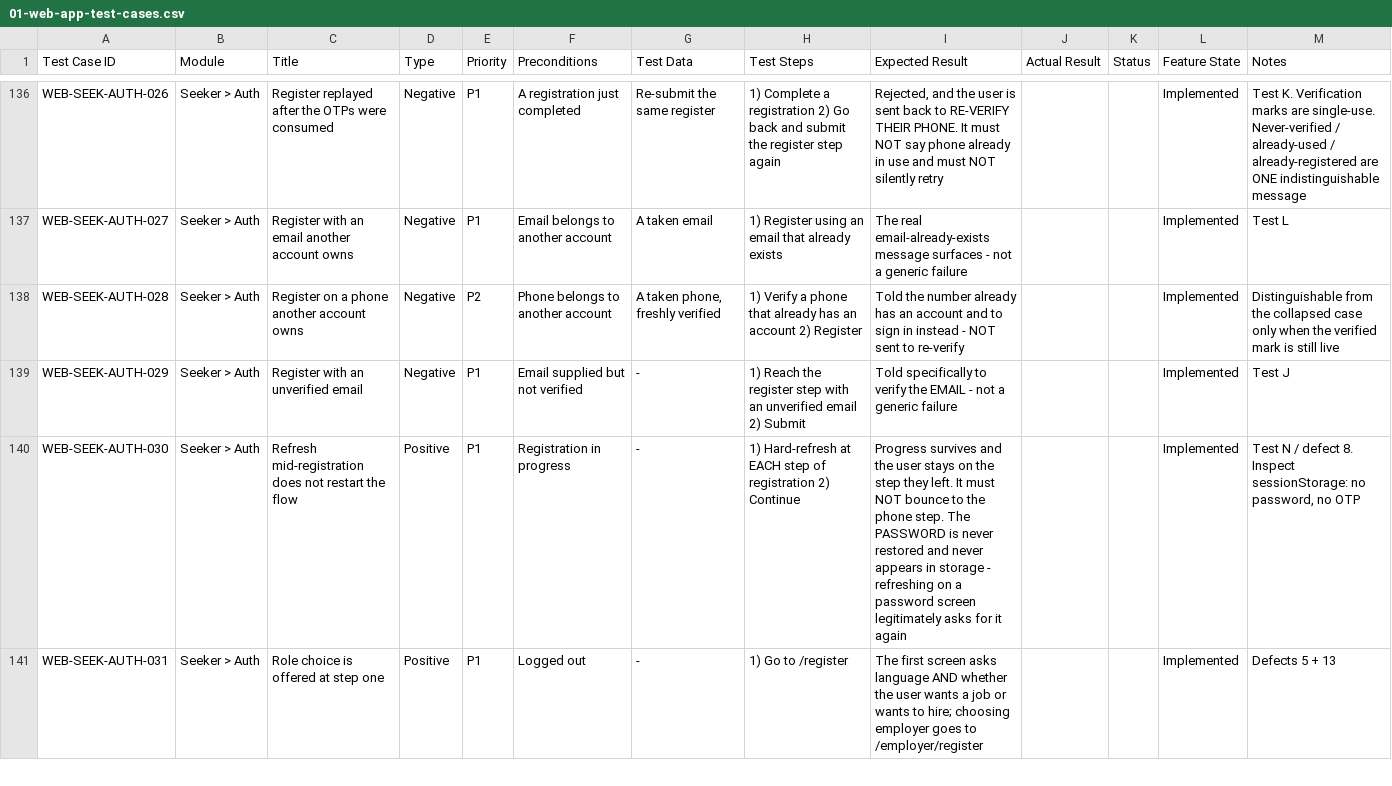
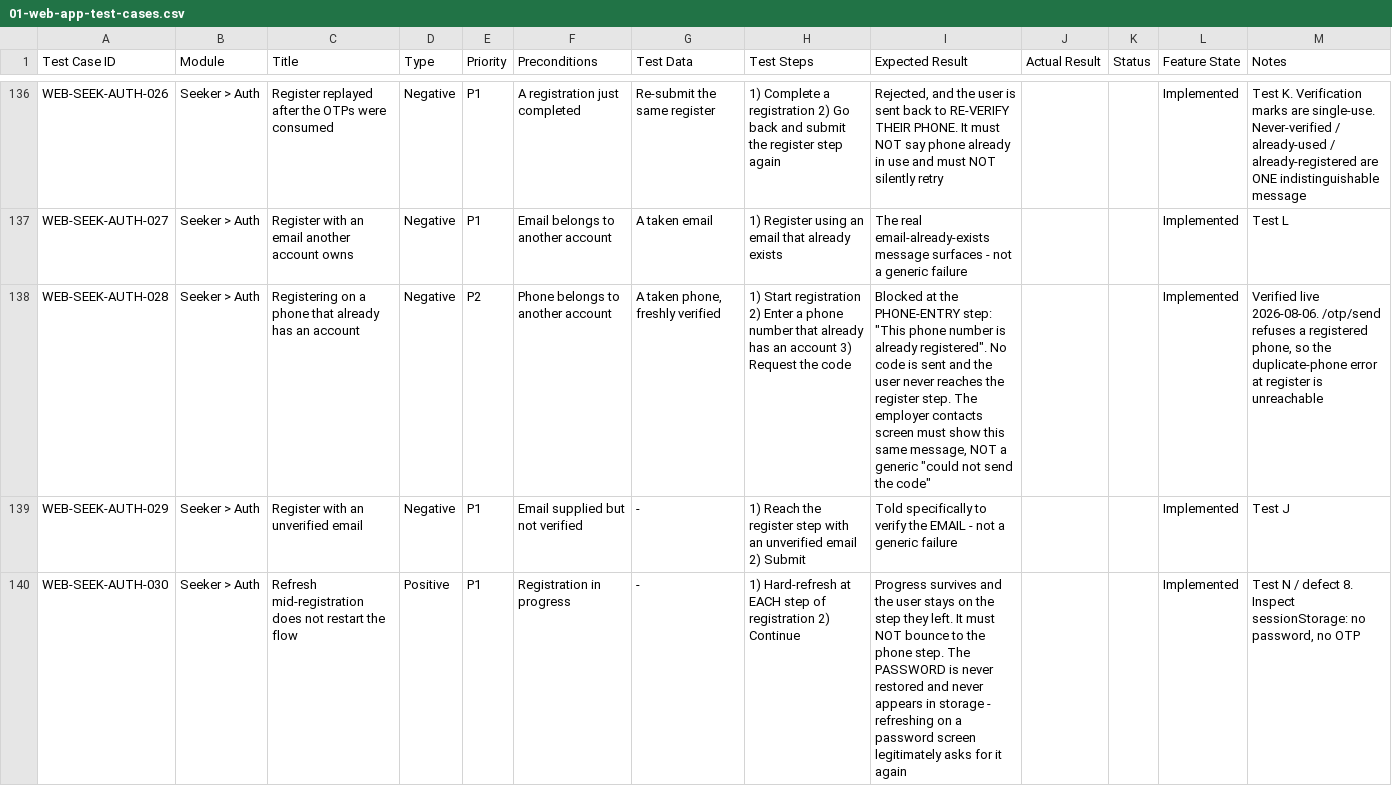
Before and after one commit to prosiddhi/prosiddhi-frontend, a CSV file: docs/qa/test-cases/01-web-app-test-cases.csv, drawn as a sheet; only a part is shown, gaps mark what is left out; the shorter side is filled out with more unchanged rows; the diff names each change by its address in the sheet, - before the commit and + after, or states it on an @@ line.

Commit message:
docs: record what the live pass actually found
Two corrections and one new finding, all from running the flows rather than
reading them:

- N-14 could not be reproduced. /otp/send refuses an already-registered phone
  outright, so a fresh verified mark is unobtainable and the duplicate-phone
  check at register is unreachable. A returning user meets the clearer error at
  the PHONE-ENTRY step instead. Spec §10 and QA row WEB-SEEK-AUTH-028 corrected
  to describe the real behaviour. The email duplicate is the reachable one and
  is confirmed working.
- That refusal is a phone-enumeration oracle. Pre-existing BE behaviour, not
  introduced here, and it is what makes the error actionable — flagged as a
  decision, not a fix.
- A seeker's date of birth and gender are collected as REQUIRED and then never
  sent, even though the BE schema accepts both and the Gender enum matches what
  the UI collects. The stale api.ts comment says otherwise. This also means the
  backend's age >= 18 check never runs, so nothing enforces a minimum age at
  registration today. Out of §5 scope so not fixed here; it needs a ticket.

```diff
--- a/docs/qa/test-cases/01-web-app-test-cases.csv
+++ b/docs/qa/test-cases/01-web-app-test-cases.csv
-C138 (Title): Register on a phone another account owns
+C138 (Title): Registering on a phone that already has an account
-H138 (Test Steps): 1) Verify a phone that already has an account 2) Register
+H138 (Test Steps): 1) Start registration 2) Enter a phone number that already has an account 3) Request the code
-I138 (Expected Result): Told the number already has an account and to sign in instead - NOT sent to re-verify
+I138 (Expected Result): Blocked at the PHONE-ENTRY step: "This phone number is already registered". No code is sent and the user never reaches the register step. The employer contacts screen must show this same message, NOT a generic "could not send the code"
-M138 (Notes): Distinguishable from the collapsed case only when the verified mark is still live
+M138 (Notes): Verified live 2026-08-06. /otp/send refuses a registered phone, so the duplicate-phone error at register is unreachable
```
Also changed, not shown: 1 other file.
